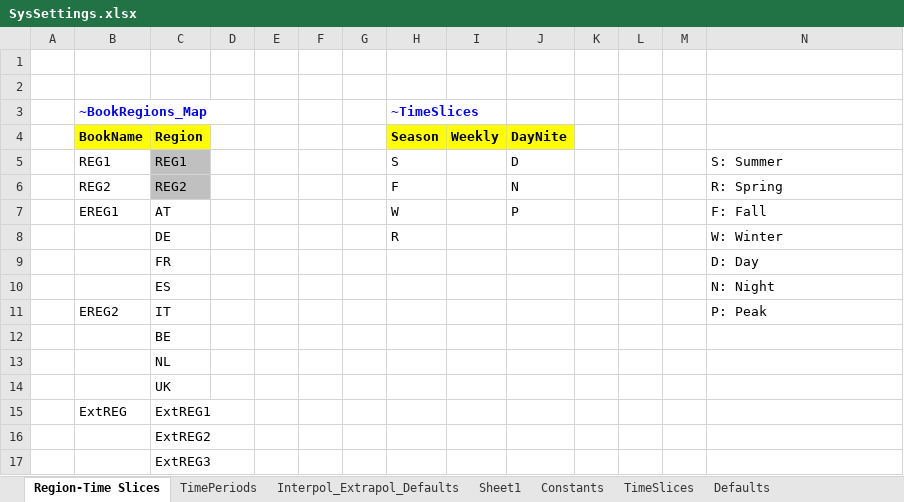
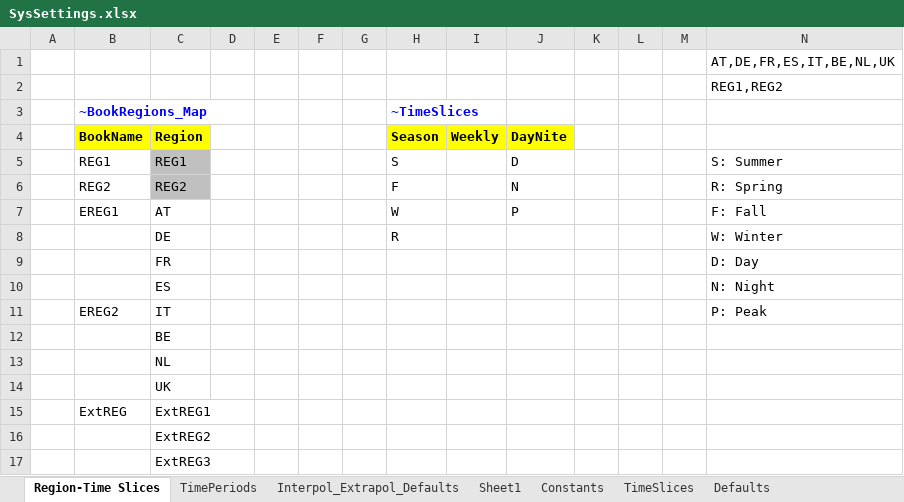
Before and after one commit to kanors-emr/Model_Demo_Adv_Veda, an Excel workbook: SysSettings.xlsx, sheet Region-Time Slices, drawn as a sheet; values as stored, in another font and other column widths than the file's, no borders; charts and pictures not drawn; the diff names each change by its address in the sheet, - before the commit and + after, or states it on an @@ line.

Commit message:
ComX means different things in different regions

```diff
--- a/SysSettings.xlsx (sheet Region-Time Slices)
+++ b/SysSettings.xlsx (sheet Region-Time Slices)
-N1: (empty)
+N1: AT,DE,FR,ES,IT,BE,NL,UK
-N2: (empty)
+N2: REG1,REG2
```
Also changed, not shown: sheet Commodity Group, other sheet tabs.
